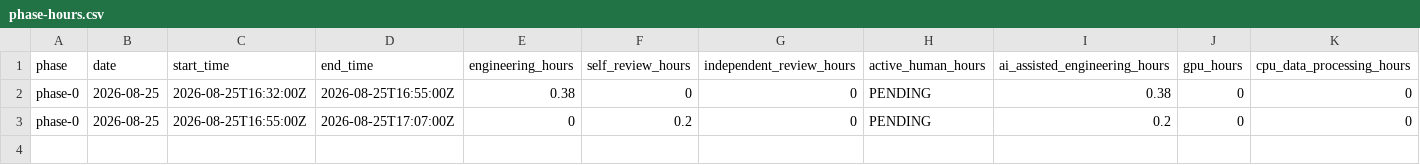
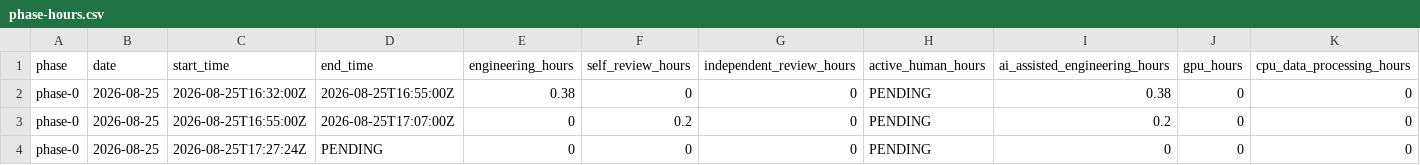
Before and after one commit to Cinqic/Juniper-Auto, a CSV file: docs/time/phase-hours.csv, drawn as a sheet; only a part is shown; rows hold the shown columns only; the diff names each change by its address in the sheet, - before the commit and + after, or states it on an @@ line.

Commit message:
Phase 0 independent review: reconcile specification and harden foundation

```diff
--- a/docs/time/phase-hours.csv
+++ b/docs/time/phase-hours.csv
+row 4: phase-0 | 2026-08-25 | 2026-08-25T17:27:24Z | PENDING | 0 | 0 | 0 | PENDING | 0 | 0 | 0
```
Also changed, not shown: 25 other files.
